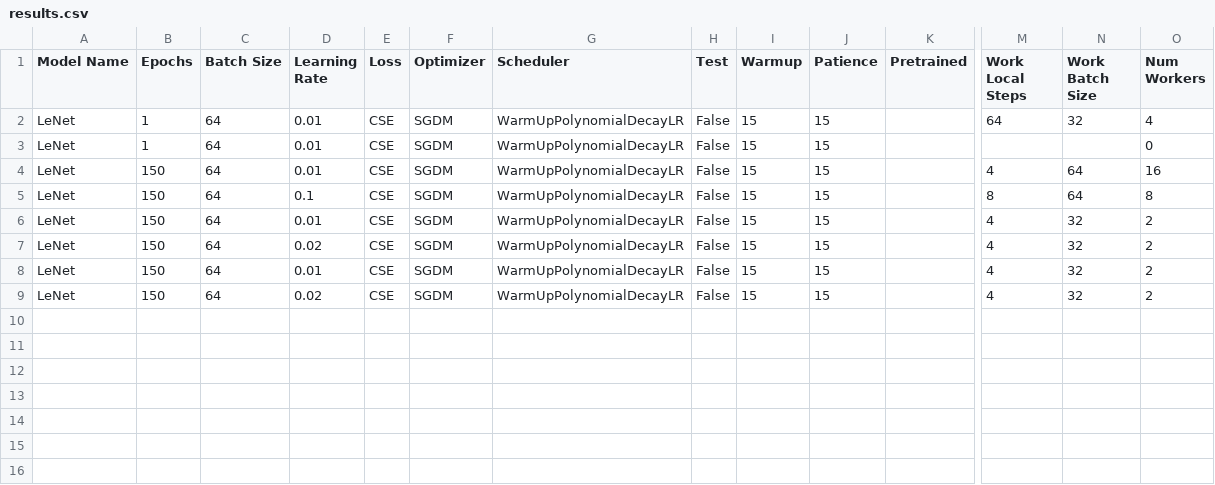
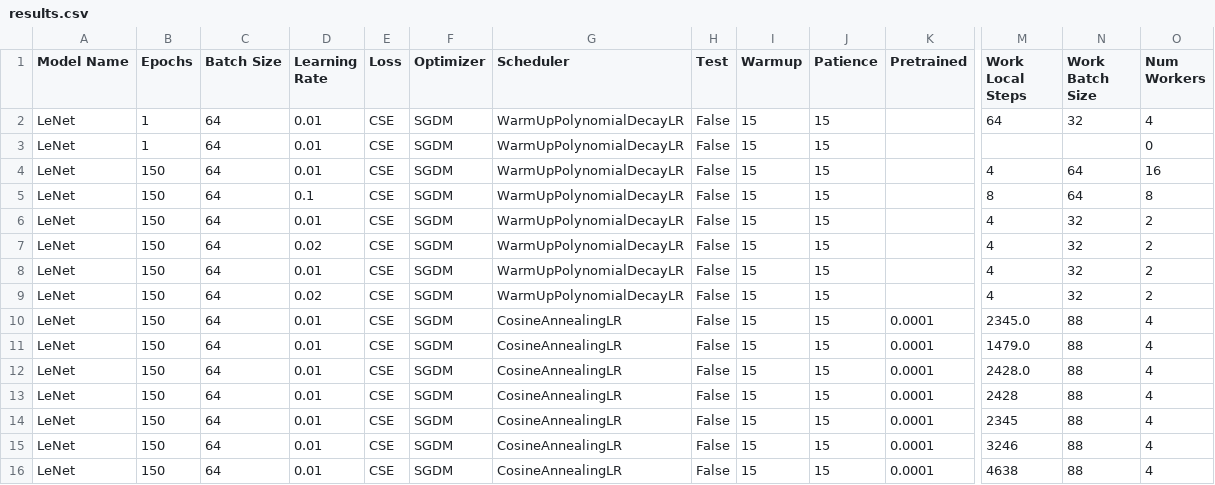
Before and after one commit to GiovanniGaddi/Project5_DistributedLearning, a CSV file: results.csv, drawn as a sheet; only a part is shown, gaps mark what is left out; rows hold the shown columns only; the diff names each change by its address in the sheet, - before the commit and + after, or states it on an @@ line.

Commit message:
Added Dynamic Functions and implemented Selector
- Added 5 Possible Dynamic Local Steps Functions 4 based on the Epoch and 1 on the Improvement
- Added a Selector function to select the Dynamic Function based on the Config values
- Added to Parser and conf Class the Dynamic Function Value

```diff
--- a/results.csv
+++ b/results.csv
+row 10: LeNet | 150 | 64 | 0.01 | CSE | SGDM | CosineAnnealingLR | False | 15 | 15 | 0.0001 | 2345.0 | 88 | 4
+row 11: LeNet | 150 | 64 | 0.01 | CSE | SGDM | CosineAnnealingLR | False | 15 | 15 | 0.0001 | 1479.0 | 88 | 4
+row 12: LeNet | 150 | 64 | 0.01 | CSE | SGDM | CosineAnnealingLR | False | 15 | 15 | 0.0001 | 2428.0 | 88 | 4
+row 13: LeNet | 150 | 64 | 0.01 | CSE | SGDM | CosineAnnealingLR | False | 15 | 15 | 0.0001 | 2428 | 88 | 4
+row 14: LeNet | 150 | 64 | 0.01 | CSE | SGDM | CosineAnnealingLR | False | 15 | 15 | 0.0001 | 2345 | 88 | 4
+row 15: LeNet | 150 | 64 | 0.01 | CSE | SGDM | CosineAnnealingLR | False | 15 | 15 | 0.0001 | 3246 | 88 | 4
+row 16: LeNet | 150 | 64 | 0.01 | CSE | SGDM | CosineAnnealingLR | False | 15 | 15 | 0.0001 | 4638 | 88 | 4
```
Also changed, not shown: 7 other files.
